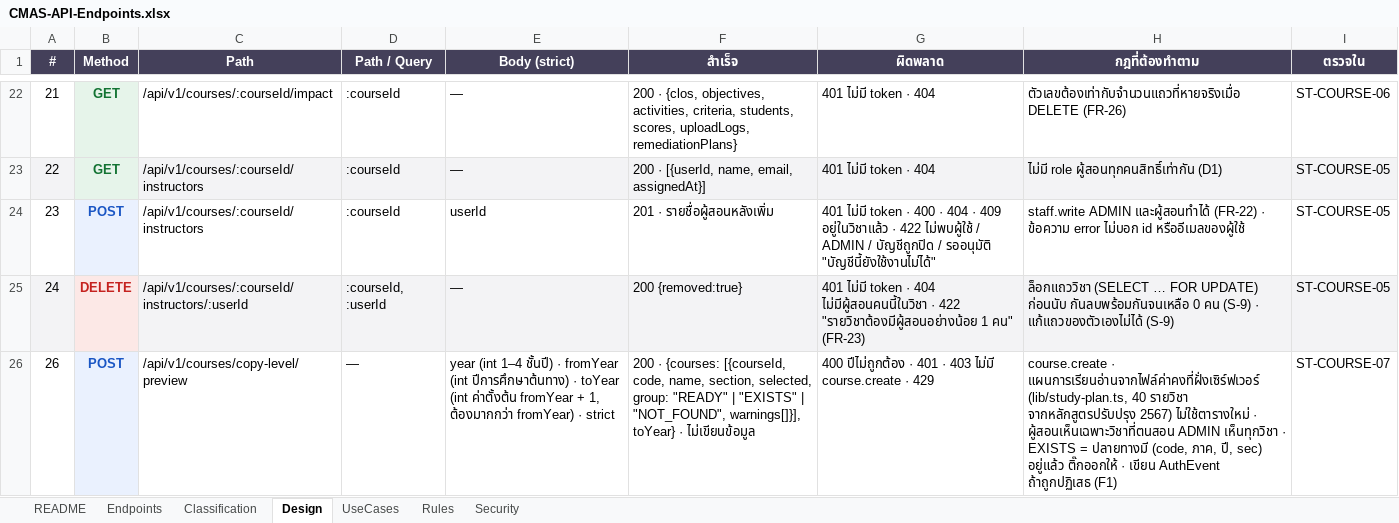
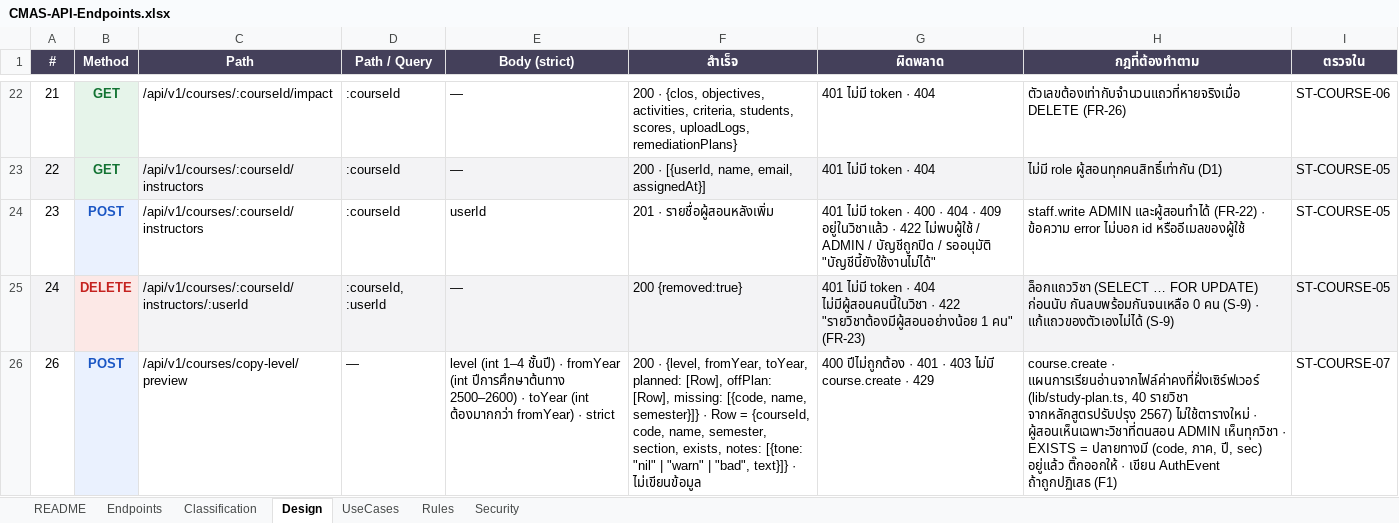
Before and after one commit to SIET-KMITL-INCEPTIO/CMAS-CLO, an Excel workbook: docs/excel/api/CMAS-API-Endpoints.xlsx, sheet Design, drawn as a sheet; only a part is shown, gaps mark what is left out; values as stored, in another font and other column widths than the file's, no borders; the diff covers the shown part only; the diff names each change by its address in the sheet, - before the commit and + after, or states it on an @@ line.

```diff
--- a/docs/excel/api/CMAS-API-Endpoints.xlsx (sheet Design)
+++ b/docs/excel/api/CMAS-API-Endpoints.xlsx (sheet Design)
-E26 (Body (strict)): year (int 1–4 ชั้นปี) · fromYear (int ปีการศึกษาต้นทาง) · toYear (int ค่าตั้งต้น fromYear + 1, ต้องมากกว่า fromYear)…
+E26 (Body (strict)): level (int 1–4 ชั้นปี) · fromYear (int ปีการศึกษาต้นทาง 2500–2600) · toYear (int ต้องมากกว่า fromYear)…
-F26 (สำเร็จ): 200 · {courses: [{courseId, code, name, section, selected, group: "READY" | "EXISTS" | "NOT_FOUND", warnings[]}], toYear} · ไม่เขียนข้อมูล
+F26 (สำเร็จ): 200 · {level, fromYear, toYear, planned: [Row], offPlan: [Row], missing: [{code, name, semester}]} · Row = {courseId, code, name, semester, section, exists, notes: [{tone: "nil" | "warn" | "bad", text}]} · ไม่เขียนข้อมูล
```
Also changed, not shown: 5 edited cells elsewhere in this sheet, sheet Endpoints, sheet UseCases, 23 other files.
